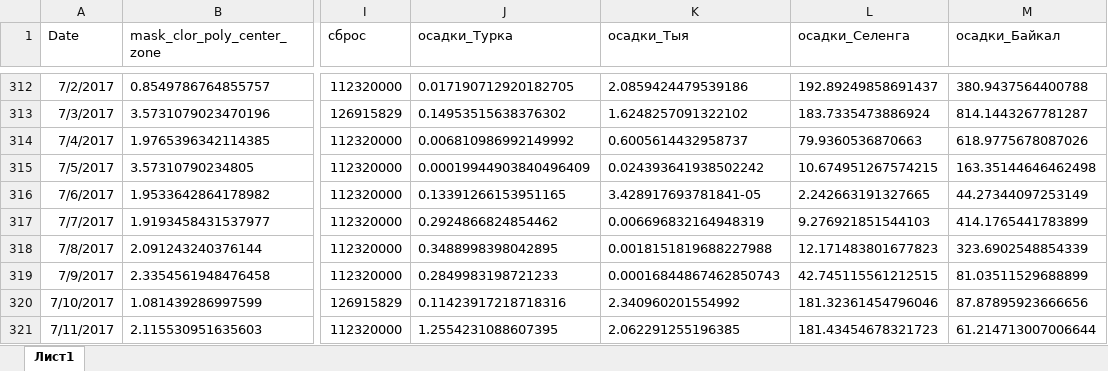
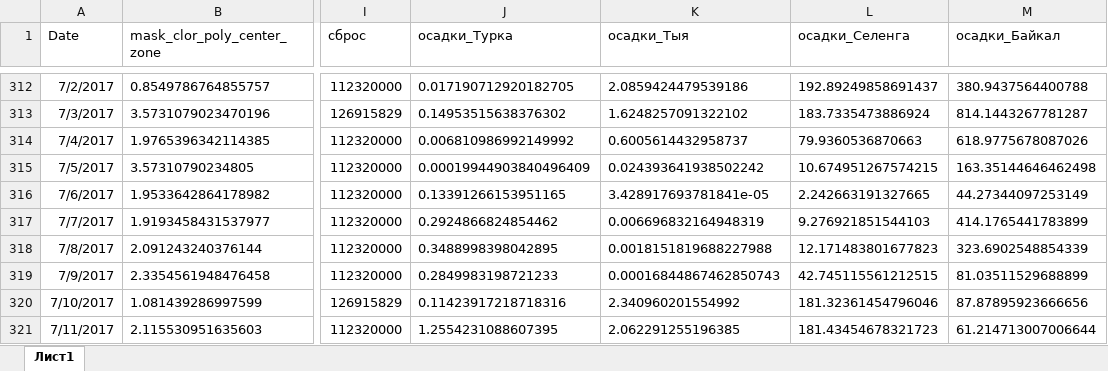
Before and after one commit to inkova/data_baikal, an Excel workbook: regress_full_chlor__shift+WMO.xlsx, sheet Лист1, drawn as a sheet; only a part is shown, gaps mark what is left out; values as stored, in another font and other column widths than the file's, no borders; the diff covers the shown part only; the diff names each change by its address in the sheet, - before the commit and + after, or states it on an @@ line.

```diff
--- a/regress_full_chlor__shift+WMO.xlsx (sheet Лист1)
+++ b/regress_full_chlor__shift+WMO.xlsx (sheet Лист1)
-K316 (осадки_Тыя): 3.428917693781841-05
+K316 (осадки_Тыя): 3.428917693781841e-05
```
Also changed, not shown: 6 edited cells elsewhere in this sheet.
